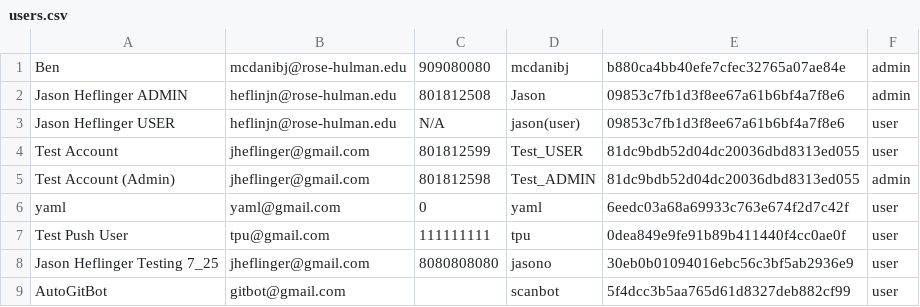
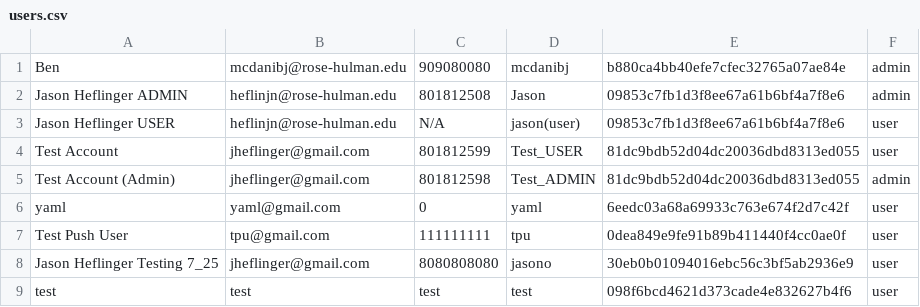
Before and after one commit to JHeflinger/RM-Inventory, a CSV file: RMI/psuedo_db/users.csv, drawn as a sheet.

Commit message:
New user test added to users database

```diff
--- a/RMI/psuedo_db/users.csv
+++ b/RMI/psuedo_db/users.csv
@@ -8,2 +8,2 @@ Test Push User,tpu@gmail.com,111111111,tpu,0dea849e9fe91b89b411440f4cc0ae0f,user
 Jason Heflinger Testing 7_25,jheflinger@gmail.com,8080808080,jasono,30eb0b01094016ebc56c3bf5ab2936e9,user
-AutoGitBot,gitbot@gmail.com,,scanbot,5f4dcc3b5aa765d61d8327deb882cf99,user
+test,test,test,test,098f6bcd4621d373cade4e832627b4f6,user
```
